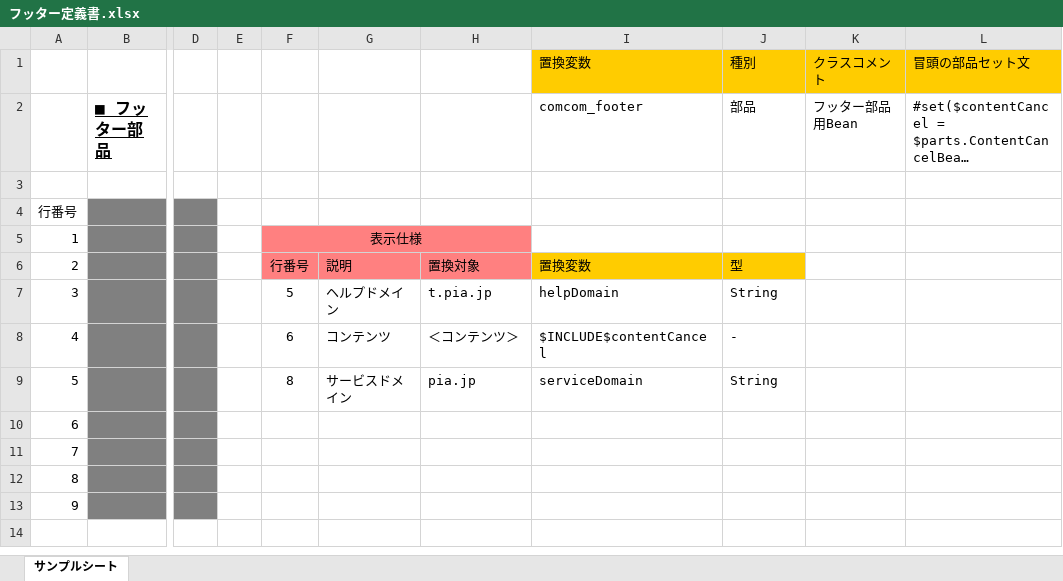
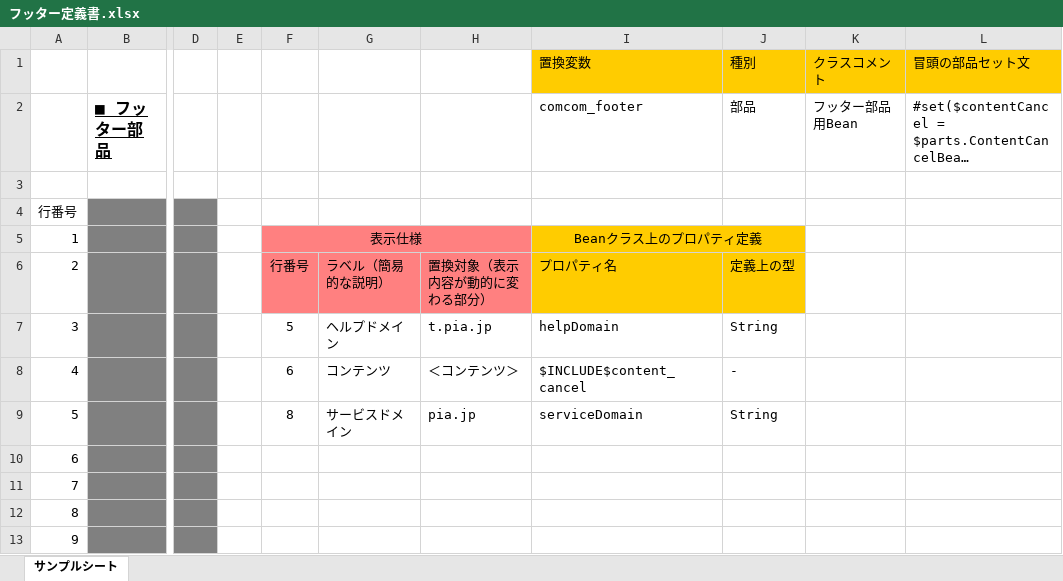
Before and after one commit to sky0621/work-VelocityTemplateGen, an Excel workbook: sample/input/フッター定義書.xlsx, sheet サンプルシート, drawn as a sheet; only a part is shown, gaps mark what is left out; long unchanged cells end in …; values as stored, in another font and other column widths than the file's, no borders; the diff names each change by its address in the sheet, - before the commit and + after, or states it on an @@ line.

```diff
--- a/sample/input/フッター定義書.xlsx (sheet サンプルシート)
+++ b/sample/input/フッター定義書.xlsx (sheet サンプルシート)
-I5 (comcom_footer): (empty)
+I5 (comcom_footer): Beanクラス上のプロパティ定義
-I5:J5 fill: none
+I5:J5 fill: #FFCC00
+I5:J5 merged
-G6: 説明
+G6: ラベル（簡易的な説明）
-H6: 置換対象
+H6: 置換対象（表示内容が動的に変わる部分）
-I6 (comcom_footer): 置換変数
+I6 (comcom_footer): プロパティ名
-J6 (部品): 型
+J6 (部品): 定義上の型
-I8 (comcom_footer): $INCLUDE$contentCancel
+I8 (comcom_footer): $INCLUDE$content_cancel
```
Also changed, not shown: sample/input/サンプル定義書.xlsx, 3 other files.
